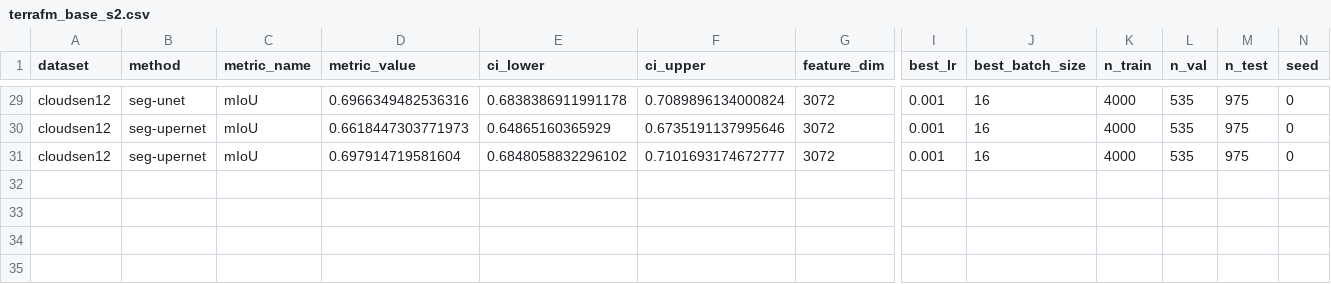
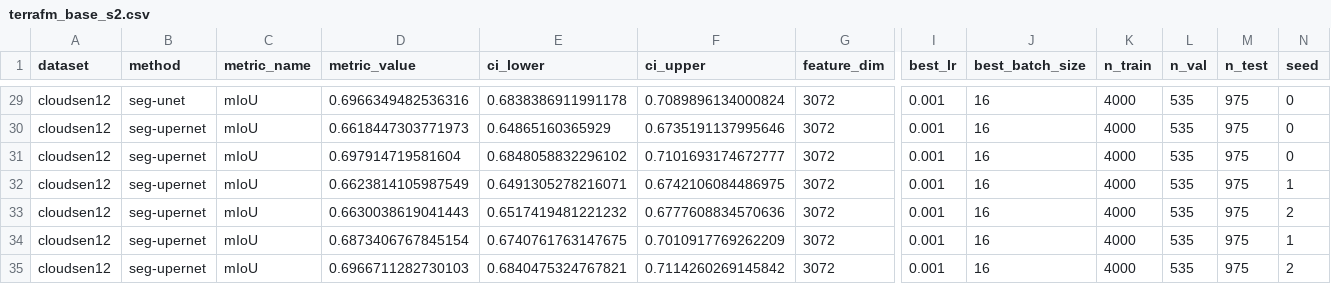
Before and after one commit to torchgeo/geo-eval-harness, a CSV file: results/models/terrafm_base_s2.csv, drawn as a sheet; only a part is shown, gaps mark what is left out; rows hold the shown columns only; the diff names each change by its address in the sheet, - before the commit and + after, or states it on an @@ line.

```diff
--- a/results/models/terrafm_base_s2.csv
+++ b/results/models/terrafm_base_s2.csv
+row 32: cloudsen12 | seg-upernet | mIoU | 0.6623814105987549 | 0.6491305278216071 | 0.6742106084486975 | 3072 | 0.001 | 16 | 4000 | 535 | 975 | 1
+row 33: cloudsen12 | seg-upernet | mIoU | 0.6630038619041443 | 0.6517419481221232 | 0.6777608834570636 | 3072 | 0.001 | 16 | 4000 | 535 | 975 | 2
+row 34: cloudsen12 | seg-upernet | mIoU | 0.6873406767845154 | 0.6740761763147675 | 0.7010917769262209 | 3072 | 0.001 | 16 | 4000 | 535 | 975 | 1
+row 35: cloudsen12 | seg-upernet | mIoU | 0.6966711282730103 | 0.6840475324767821 | 0.7114260269145842 | 3072 | 0.001 | 16 | 4000 | 535 | 975 | 2
```
Also changed, not shown: results/models/terrafm_base_s1.csv.
